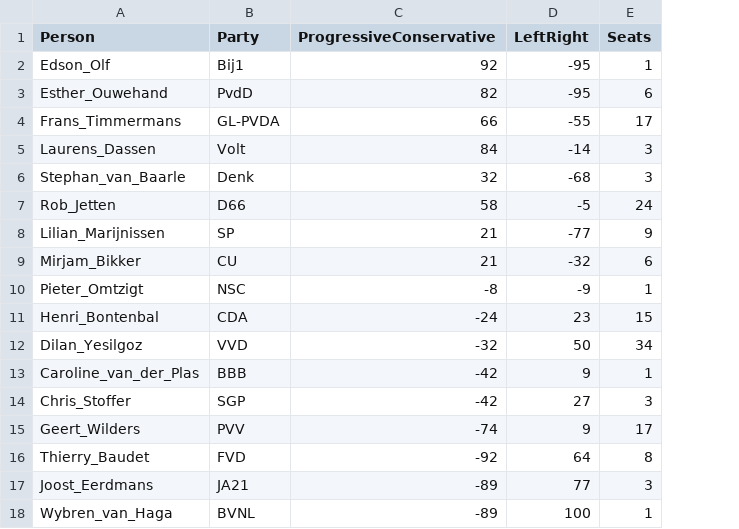
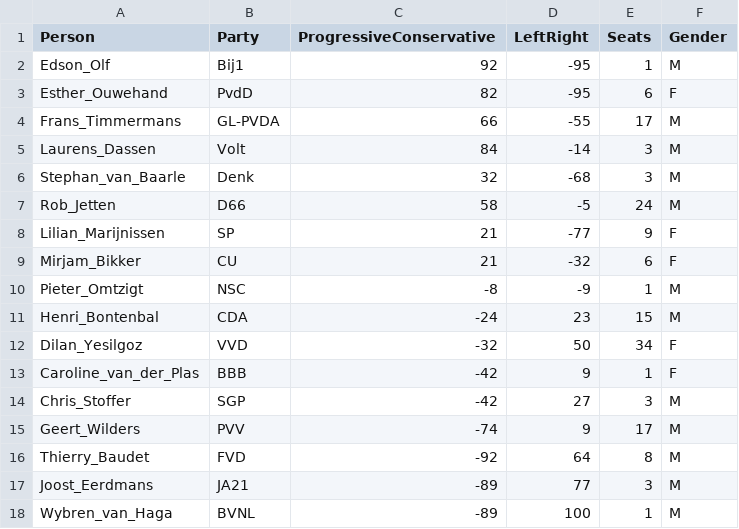
Before and after one commit to Nick-Cornielje/SNA_4DS_Political_network, a CSV file: Political_Orientation_Data.csv, drawn as a sheet; the diff names each change by its address in the sheet, - before the commit and + after, or states it on an @@ line.

Commit message:
Add Gender column to Political_Orientation_Data.csv
Added a Gender column to the political orientation data.

```diff
--- a/Political_Orientation_Data.csv
+++ b/Political_Orientation_Data.csv
+column F (Gender), rows 2-18: M | F | M | M | M | M | F | F | M | M | F | F | M | M | M | M | M
```
